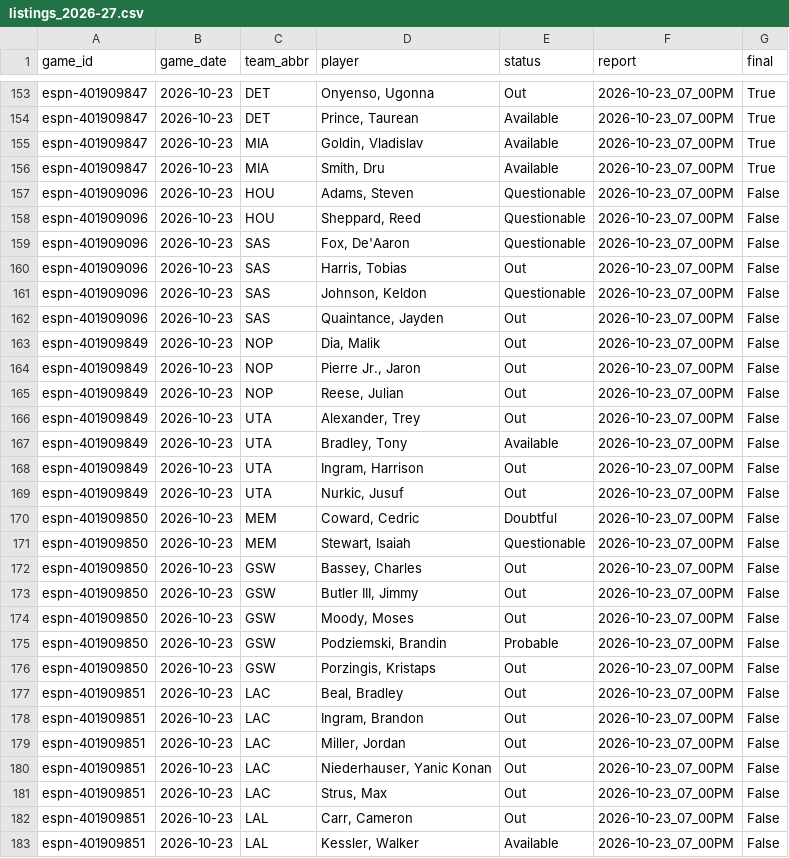
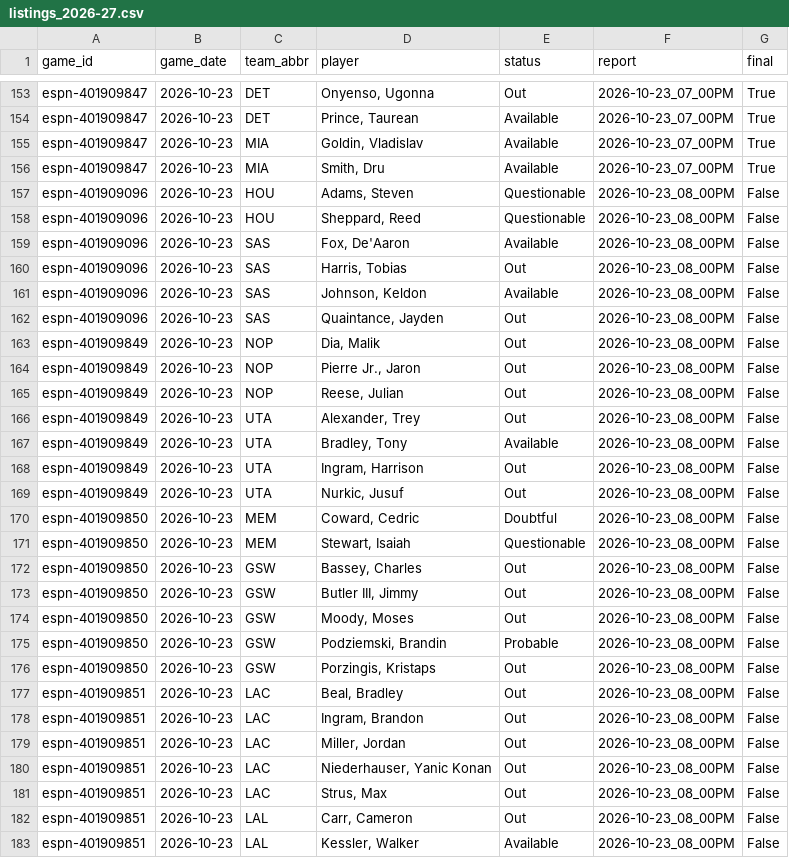
Before and after one commit to z3nsz/nba-prediction, a CSV file: live_state/listings_2026-27.csv, drawn as a sheet; only a part is shown, gaps mark what is left out; the diff covers the shown part only.

```diff
--- a/live_state/listings_2026-27.csv
+++ b/live_state/listings_2026-27.csv
@@ -156,28 +156,28 @@ espn-401909847,2026-10-23,MIA,"Goldin, Vladislav",Available,2026-10-23_07_00PM,T
 espn-401909847,2026-10-23,MIA,"Smith, Dru",Available,2026-10-23_07_00PM,True
-espn-401909096,2026-10-23,HOU,"Adams, Steven",Questionable,2026-10-23_07_00PM,False
-espn-401909096,2026-10-23,HOU,"Sheppard, Reed",Questionable,2026-10-23_07_00PM,False
-espn-401909096,2026-10-23,SAS,"Fox, De'Aaron",Questionable,2026-10-23_07_00PM,False
-espn-401909096,2026-10-23,SAS,"Harris, Tobias",Out,2026-10-23_07_00PM,False
-espn-401909096,2026-10-23,SAS,"Johnson, Keldon",Questionable,2026-10-23_07_00PM,False
-espn-401909096,2026-10-23,SAS,"Quaintance, Jayden",Out,2026-10-23_07_00PM,False
-espn-401909849,2026-10-23,NOP,"Dia, Malik",Out,2026-10-23_07_00PM,False
-espn-401909849,2026-10-23,NOP,"Pierre Jr., Jaron",Out,2026-10-23_07_00PM,False
-espn-401909849,2026-10-23,NOP,"Reese, Julian",Out,2026-10-23_07_00PM,False
-espn-401909849,2026-10-23,UTA,"Alexander, Trey",Out,2026-10-23_07_00PM,False
-espn-401909849,2026-10-23,UTA,"Bradley, Tony",Available,2026-10-23_07_00PM,False
-espn-401909849,2026-10-23,UTA,"Ingram, Harrison",Out,2026-10-23_07_00PM,False
-espn-401909849,2026-10-23,UTA,"Nurkic, Jusuf",Out,2026-10-23_07_00PM,False
-espn-401909850,2026-10-23,MEM,"Coward, Cedric",Doubtful,2026-10-23_07_00PM,False
-espn-401909850,2026-10-23,MEM,"Stewart, Isaiah",Questionable,2026-10-23_07_00PM,False
-espn-401909850,2026-10-23,GSW,"Bassey, Charles",Out,2026-10-23_07_00PM,False
-espn-401909850,2026-10-23,GSW,"Butler III, Jimmy",Out,2026-10-23_07_00PM,False
-espn-401909850,2026-10-23,GSW,"Moody, Moses",Out,2026-10-23_07_00PM,False
-espn-401909850,2026-10-23,GSW,"Podziemski, Brandin",Probable,2026-10-23_07_00PM,False
-espn-401909850,2026-10-23,GSW,"Porzingis, Kristaps",Out,2026-10-23_07_00PM,False
-espn-401909851,2026-10-23,LAC,"Beal, Bradley",Out,2026-10-23_07_00PM,False
-espn-401909851,2026-10-23,LAC,"Ingram, Brandon",Out,2026-10-23_07_00PM,False
-espn-401909851,2026-10-23,LAC,"Miller, Jordan",Out,2026-10-23_07_00PM,False
-espn-401909851,2026-10-23,LAC,"Niederhauser, Yanic Konan",Out,2026-10-23_07_00PM,False
-espn-401909851,2026-10-23,LAC,"Strus, Max",Out,2026-10-23_07_00PM,False
-espn-401909851,2026-10-23,LAL,"Carr, Cameron",Out,2026-10-23_07_00PM,False
-espn-401909851,2026-10-23,LAL,"Kessler, Walker",Available,2026-10-23_07_00PM,False
+espn-401909096,2026-10-23,HOU,"Adams, Steven",Questionable,2026-10-23_08_00PM,False
+espn-401909096,2026-10-23,HOU,"Sheppard, Reed",Questionable,2026-10-23_08_00PM,False
+espn-401909096,2026-10-23,SAS,"Fox, De'Aaron",Available,2026-10-23_08_00PM,False
+espn-401909096,2026-10-23,SAS,"Harris, Tobias",Out,2026-10-23_08_00PM,False
+espn-401909096,2026-10-23,SAS,"Johnson, Keldon",Available,2026-10-23_08_00PM,False
+espn-401909096,2026-10-23,SAS,"Quaintance, Jayden",Out,2026-10-23_08_00PM,False
+espn-401909849,2026-10-23,NOP,"Dia, Malik",Out,2026-10-23_08_00PM,False
+espn-401909849,2026-10-23,NOP,"Pierre Jr., Jaron",Out,2026-10-23_08_00PM,False
+espn-401909849,2026-10-23,NOP,"Reese, Julian",Out,2026-10-23_08_00PM,False
+espn-401909849,2026-10-23,UTA,"Alexander, Trey",Out,2026-10-23_08_00PM,False
+espn-401909849,2026-10-23,UTA,"Bradley, Tony",Available,2026-10-23_08_00PM,False
+espn-401909849,2026-10-23,UTA,"Ingram, Harrison",Out,2026-10-23_08_00PM,False
+espn-401909849,2026-10-23,UTA,"Nurkic, Jusuf",Out,2026-10-23_08_00PM,False
+espn-401909850,2026-10-23,MEM,"Coward, Cedric",Doubtful,2026-10-23_08_00PM,False
+espn-401909850,2026-10-23,MEM,"Stewart, Isaiah",Questionable,2026-10-23_08_00PM,False
+espn-401909850,2026-10-23,GSW,"Bassey, Charles",Out,2026-10-23_08_00PM,False
+espn-401909850,2026-10-23,GSW,"Butler III, Jimmy",Out,2026-10-23_08_00PM,False
+espn-401909850,2026-10-23,GSW,"Moody, Moses",Out,2026-10-23_08_00PM,False
+espn-401909850,2026-10-23,GSW,"Podziemski, Brandin",Probable,2026-10-23_08_00PM,False
+espn-401909850,2026-10-23,GSW,"Porzingis, Kristaps",Out,2026-10-23_08_00PM,False
+espn-401909851,2026-10-23,LAC,"Beal, Bradley",Out,2026-10-23_08_00PM,False
+espn-401909851,2026-10-23,LAC,"Ingram, Brandon",Out,2026-10-23_08_00PM,False
+espn-401909851,2026-10-23,LAC,"Miller, Jordan",Out,2026-10-23_08_00PM,False
+espn-401909851,2026-10-23,LAC,"Niederhauser, Yanic Konan",Out,2026-10-23_08_00PM,False
+espn-401909851,2026-10-23,LAC,"Strus, Max",Out,2026-10-23_08_00PM,False
+espn-401909851,2026-10-23,LAL,"Carr, Cameron",Out,2026-10-23_08_00PM,False
+espn-401909851,2026-10-23,LAL,"Kessler, Walker",Available,2026-10-23_08_00PM,False
```
Also changed, not shown: 9 edited cells elsewhere in this file, live_state/predictions_2026-27.csv, 6 other files.
